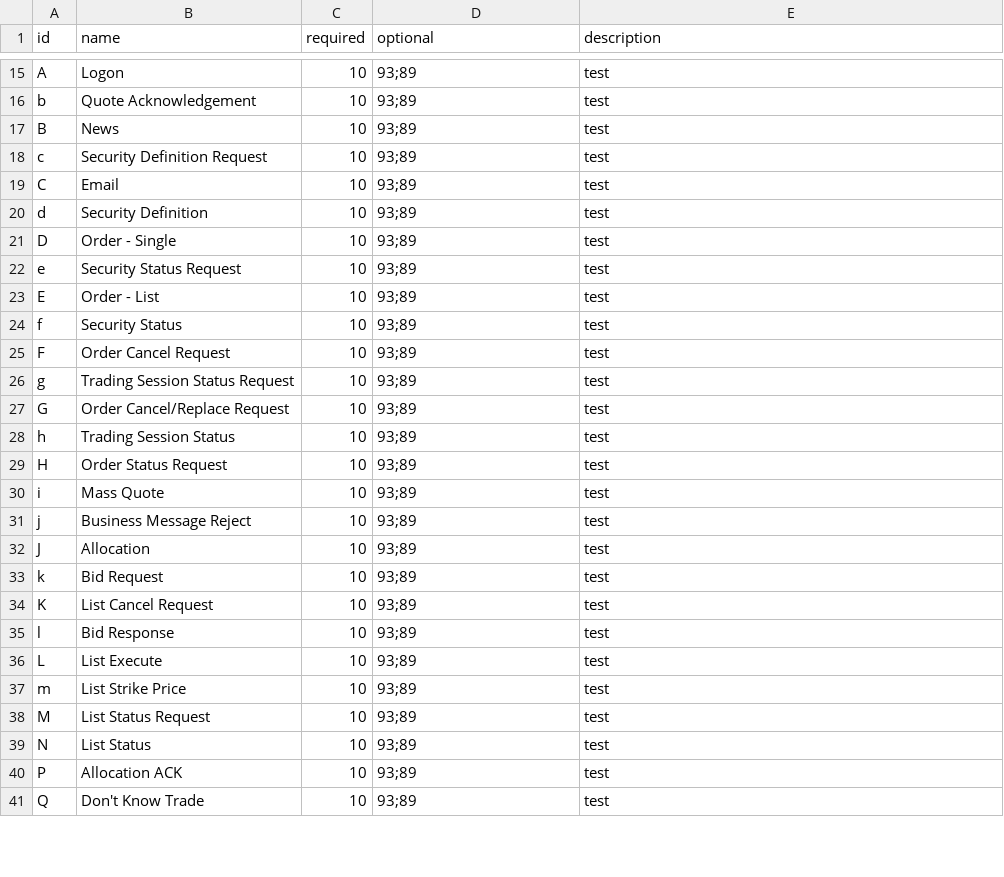
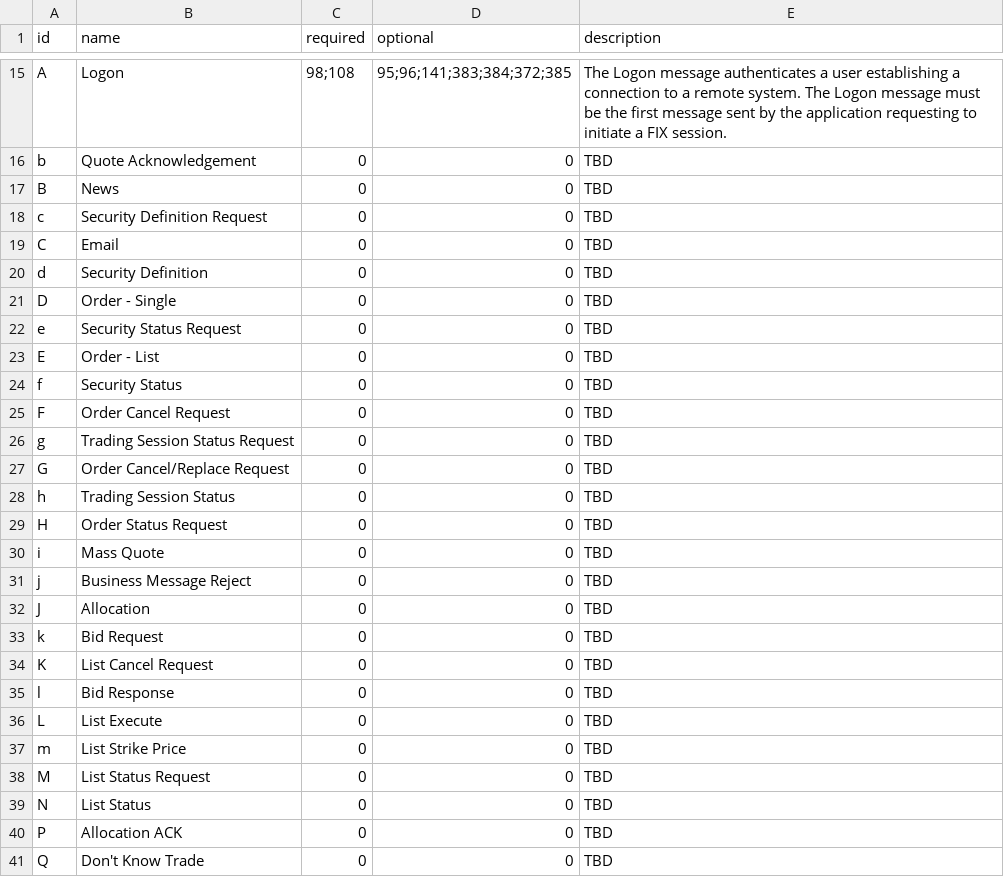
Before and after one commit to Cartoonman/coinbase-pro-fix-client-python, a CSV file: src/coinbasepro_fix_client/fix_protocol/4.2_coinbase/messages.csv, drawn as a sheet; only a part is shown, gaps mark what is left out; the diff covers the shown part only; the diff names each change by its address in the sheet, - before the commit and + after, or states it on an @@ line.

Commit message:
Adding some message definitions. More to come.

```diff
--- a/src/coinbasepro_fix_client/fix_protocol/4.2_coinbase/messages.csv
+++ b/src/coinbasepro_fix_client/fix_protocol/4.2_coinbase/messages.csv
-C15 (required): 10
+C15 (required): 98;108
-D15 (optional): 93;89
+D15 (optional): 95;96;141;383;384;372;385
-E15 (description): test
+E15 (description): The Logon message authenticates a user establishing a connection to a remote system. The Logon message must be the first message sent by the application requesting to initiate a FIX session.
-C16:C41 (required): 10
+C16:C41 (required): 0
-D16:D41 (optional): 93;89
+D16:D41 (optional): 0
-E16:E41 (description): test
+E16:E41 (description): TBD
```
Also changed, not shown: 57 edited cells elsewhere in this file.
